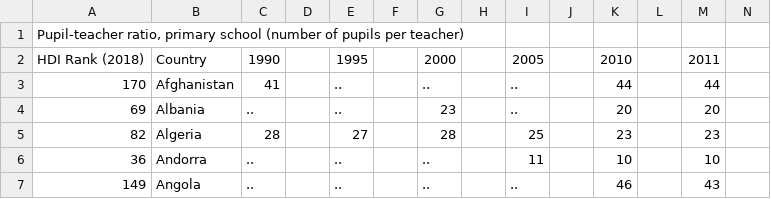
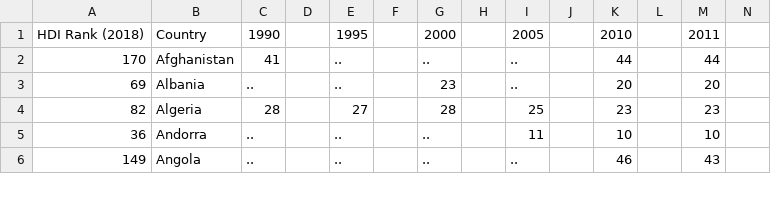
Before and after one commit to raulvsjv/datos, a CSV file: datos5.csv, drawn as a sheet; only a part is shown; rows hold the shown columns only; the diff names each change by its address in the sheet, - before the commit and + after, or states it on an @@ line.

Commit message:
Update datos5.csv

```diff
--- a/datos5.csv
+++ b/datos5.csv
-row 1: Pupil-teacher ratio, primary school (number of pupils per teacher)
```
